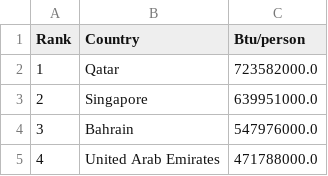
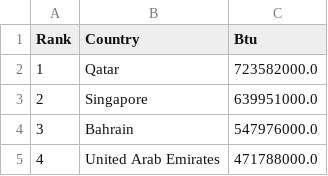
Before and after one commit to CompThinkingJan23/deliverable1, a CSV file: energy.csv, drawn as a sheet; only a part is shown.

```diff
--- a/energy.csv
+++ b/energy.csv
@@ -1,2 +1,2 @@
-Rank,Country,Btu/person
+Rank,Country,Btu
 1,Qatar,723582000.0
```
Also changed, not shown: CoalRev.csv, forestindex.csv, 4 other files.
